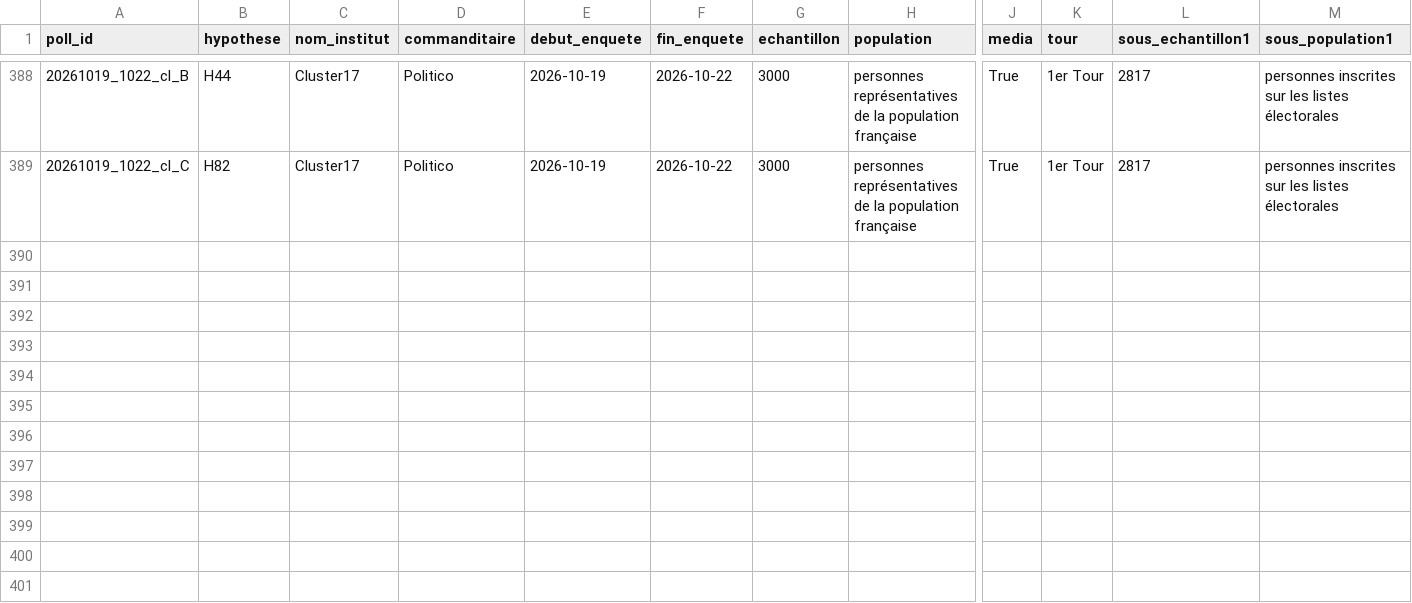
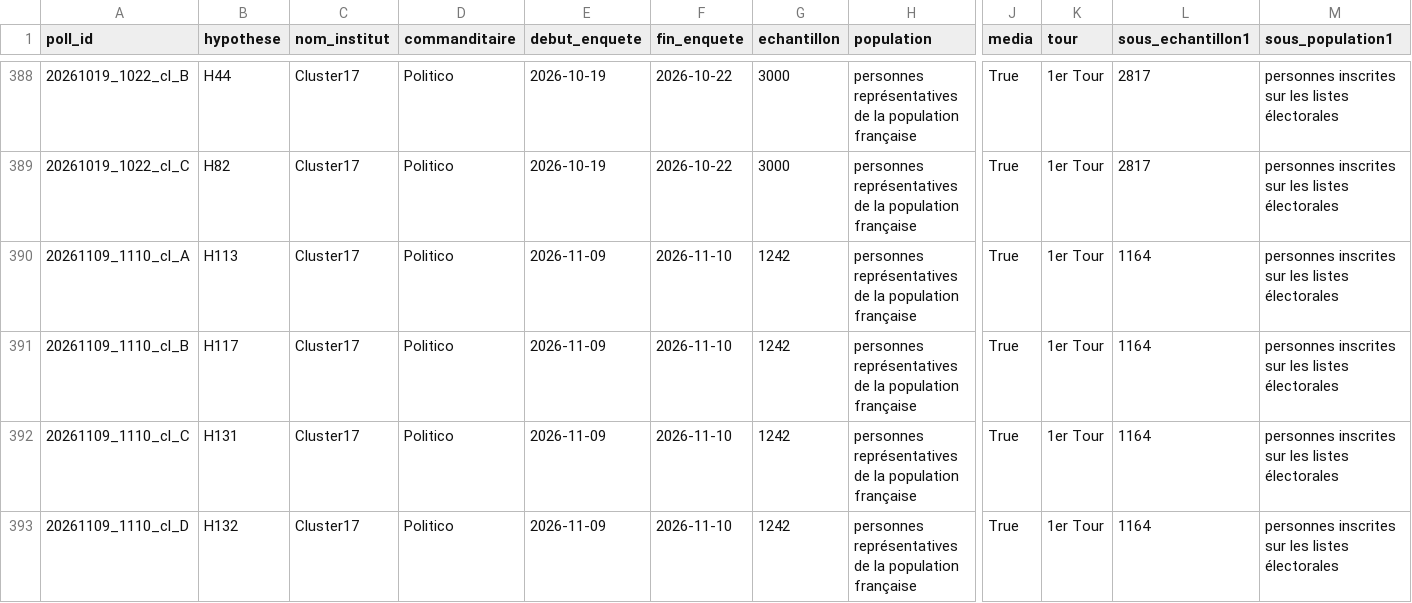
Before and after one commit to MieuxVoter/presidentielle2027, a CSV file: polls.csv, drawn as a sheet; only a part is shown, gaps mark what is left out; rows hold the shown columns only; the diff names each change by its address in the sheet, - before the commit and + after, or states it on an @@ line.

Commit message:
Add poll 10368 Cluster17 Politico

```diff
--- a/polls.csv
+++ b/polls.csv
+row 390: 20261109_1110_cl_A | H113 | Cluster17 | Politico | 2026-11-09 | 2026-11-10 | 1242 | personnes représentatives de la population française | True | 1er Tour | 1164 | personnes inscrites sur les listes électorales
+row 391: 20261109_1110_cl_B | H117 | Cluster17 | Politico | 2026-11-09 | 2026-11-10 | 1242 | personnes représentatives de la population française | True | 1er Tour | 1164 | personnes inscrites sur les listes électorales
+row 392: 20261109_1110_cl_C | H131 | Cluster17 | Politico | 2026-11-09 | 2026-11-10 | 1242 | personnes représentatives de la population française | True | 1er Tour | 1164 | personnes inscrites sur les listes électorales
+row 393: 20261109_1110_cl_D | H132 | Cluster17 | Politico | 2026-11-09 | 2026-11-10 | 1242 | personnes représentatives de la population française | True | 1er Tour | 1164 | personnes inscrites sur les listes électorales
```
Also changed, not shown: candidats.csv, hypotheses.csv, 4 other files.
